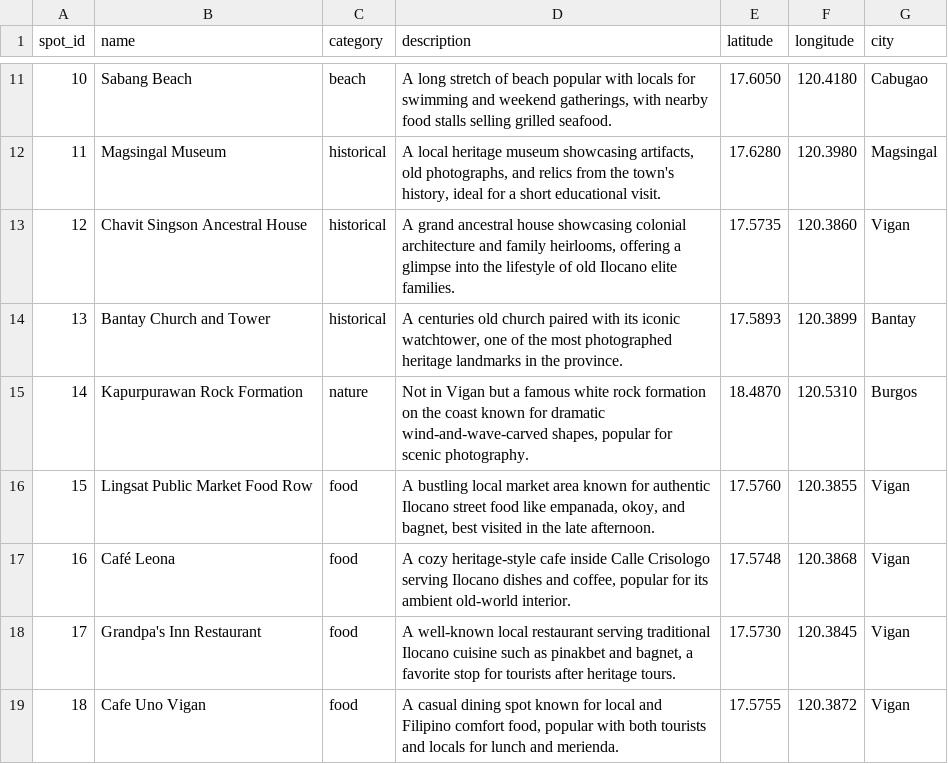
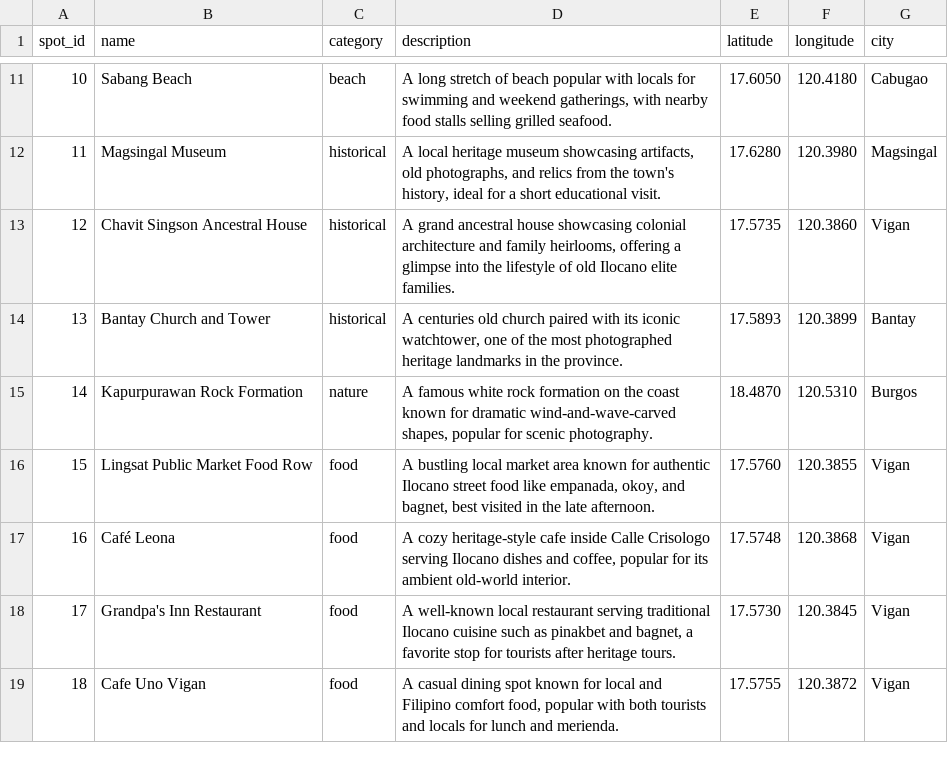
Before and after one commit to izmeWazex/smartour, a CSV file: backend/data/raw/tourist_spots.csv, drawn as a sheet; only a part is shown, gaps mark what is left out.

```diff
--- a/backend/data/raw/tourist_spots.csv
+++ b/backend/data/raw/tourist_spots.csv
@@ -14,3 +14,3 @@ spot_id,name,category,description,latitude,longitude,city
 13,Bantay Church and Tower,historical,"A centuries old church paired with its iconic watchtower, one of the most photographed heritage landmarks in the province.",17.5893,120.3899,Bantay
-14,Kapurpurawan Rock Formation,nature,"Not in Vigan but a famous white rock formation on the coast known for dramatic wind-and-wave-carved shapes, popular for scenic photography.",18.4870,120.5310,Burgos
+14,Kapurpurawan Rock Formation,nature,"A famous white rock formation on the coast known for dramatic wind-and-wave-carved shapes, popular for scenic photography.",18.4870,120.5310,Burgos
 15,Lingsat Public Market Food Row,food,"A bustling local market area known for authentic Ilocano street food like empanada, okoy, and bagnet, best visited in the late afternoon.",17.5760,120.3855,Vigan
```
Also changed, not shown: 11 other files.
